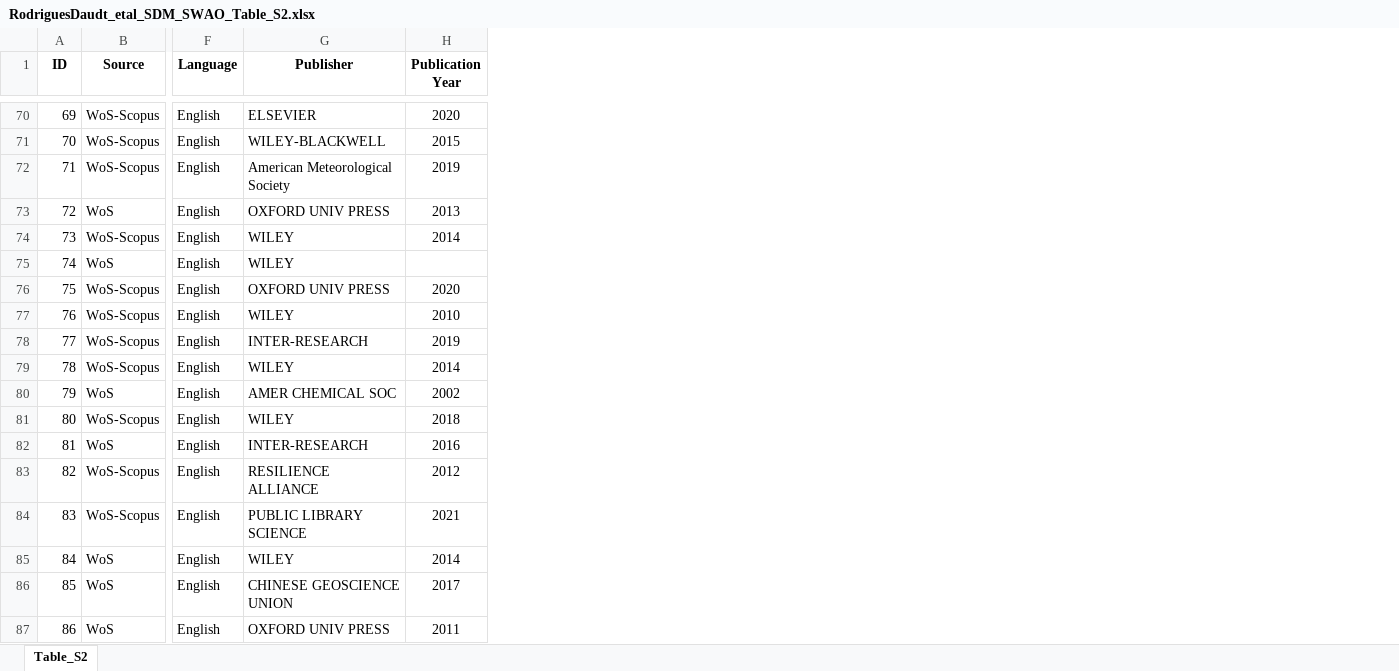
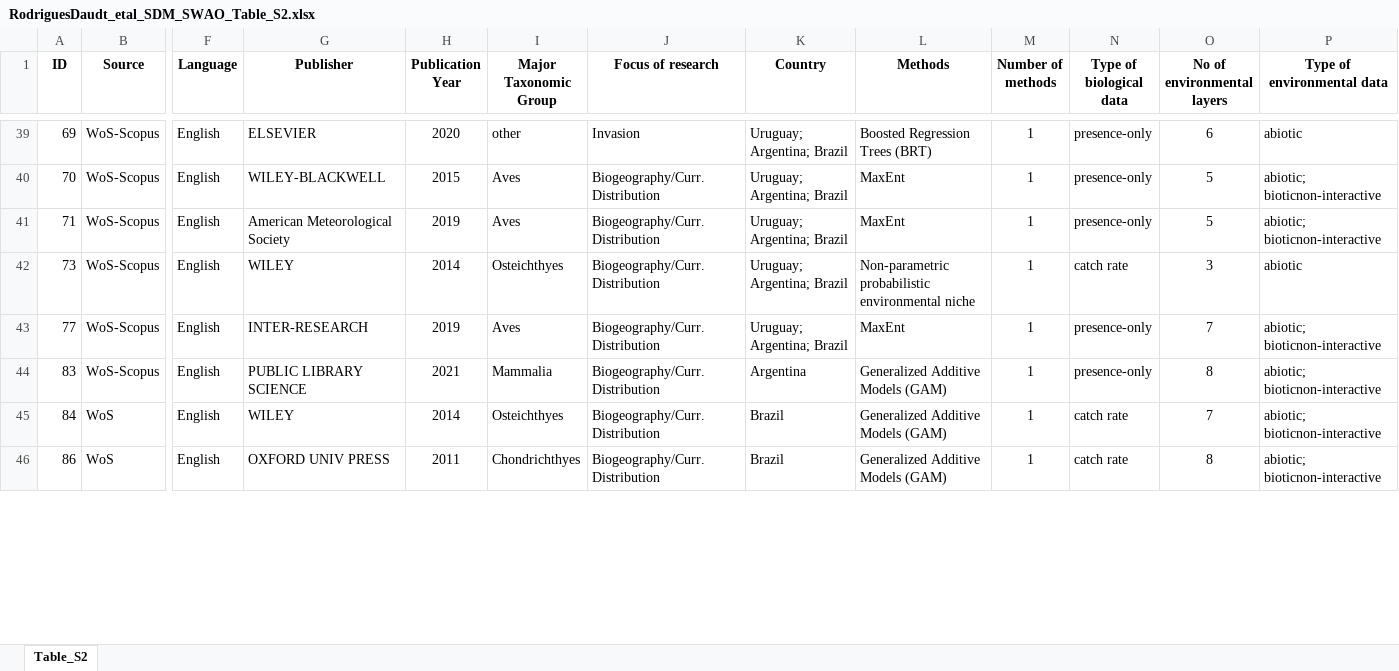
Before and after one commit to lvcasrodrigues/RodriguesDaudt_SDM_SWAO, an Excel workbook: RodriguesDaudt_etal_SDM_SWAO_Table_S2.xlsx, sheet Table_S2, drawn as a sheet; only a part is shown, gaps mark what is left out; values as stored, in another font and other column widths than the file's, no borders; removed rows and columns are numbered as before the commit, all else as after; rows hold the shown columns only; the diff covers the shown part only; the diff names each change by its address in the sheet, - before the commit and + after, or states it on an @@ line.

```diff
--- a/RodriguesDaudt_etal_SDM_SWAO_Table_S2.xlsx (sheet Table_S2)
+++ b/RodriguesDaudt_etal_SDM_SWAO_Table_S2.xlsx (sheet Table_S2)
+column I (Major Taxonomic Group), rows 39-46: other | Aves | Aves | Osteichthyes | Aves | Mammalia | Osteichthyes | Chondrichthyes
+column J (Focus of research), rows 39-46: Invasion | Biogeography/Curr.Distribution | Biogeography/Curr.Distribution | Biogeography/Curr.Distribution | Biogeography/Curr.Distribution | Biogeography/Curr.Distribution | Biogeography/Curr.Distribution | Biogeography/Curr.Distribution
+column K (Country), rows 39-46: Uruguay; Argentina; Brazil | Uruguay; Argentina; Brazil | Uruguay; Argentina; Brazil | Uruguay; Argentina; Brazil | Uruguay; Argentina; Brazil | Argentina | Brazil | Brazil
+column L (Methods), rows 39-46: Boosted Regression Trees (BRT) | MaxEnt | MaxEnt | Non-parametric probabilistic environmental niche | MaxEnt | Generalized Additive Models (GAM) | Generalized Additive Models (GAM) | Generalized Additive Models (GAM)
+column M (Number of methods), rows 39-46: all 1
+column N (Type of biological data), rows 39-46: presence-only | presence-only | presence-only | catch rate | presence-only | presence-only | catch rate | catch rate
+column O (No of environmental layers), rows 39-46: 6 | 5 | 5 | 3 | 7 | 8 | 7 | 8
+column P (Type of environmental data), rows 39-46: abiotic | abiotic; bioticnon-interactive | abiotic; bioticnon-interactive | abiotic | abiotic; bioticnon-interactive | abiotic; bioticnon-interactive | abiotic; bioticnon-interactive | abiotic; bioticnon-interactive
-row 73: 72 | WoS | English | OXFORD UNIV PRESS | 2013
-row 75: 74 | WoS | English | WILEY
-row 76: 75 | WoS-Scopus | English | OXFORD UNIV PRESS | 2020
-row 77: 76 | WoS-Scopus | English | WILEY | 2010
-row 79: 78 | WoS-Scopus | English | WILEY | 2014
-row 80: 79 | WoS | English | AMER CHEMICAL SOC | 2002
-row 81: 80 | WoS-Scopus | English | WILEY | 2018
-row 82: 81 | WoS | English | INTER-RESEARCH | 2016
-row 83: 82 | WoS-Scopus | English | RESILIENCE ALLIANCE | 2012
-row 86: 85 | WoS | English | CHINESE GEOSCIENCE UNION | 2017
```
Also changed, not shown: 48 removed rows and 4 edited cells elsewhere in this sheet, RodriguesDaudt_etal_SDM_SWAO_Table_S1.xlsx, RodriguesDaudt_etal_SDM_SWAO_Table_S3.xlsx, 2 other files.
